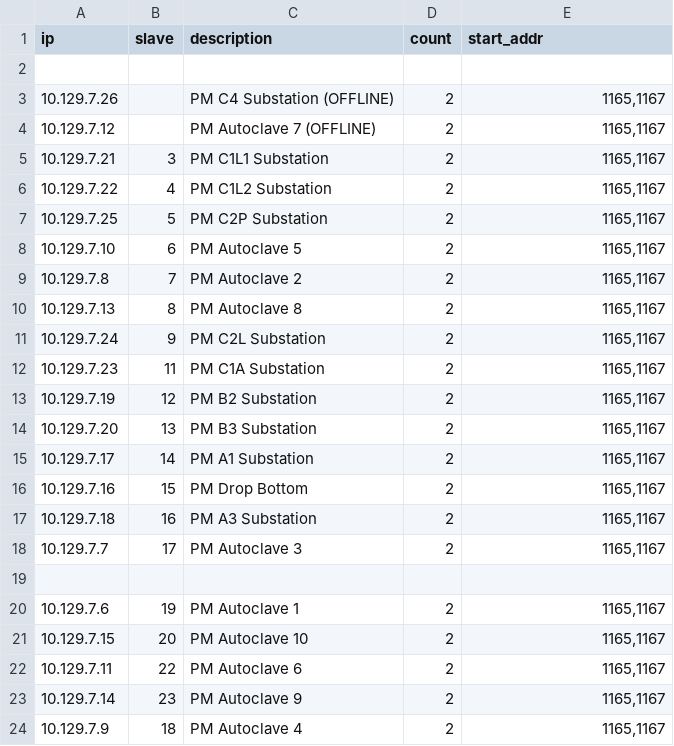
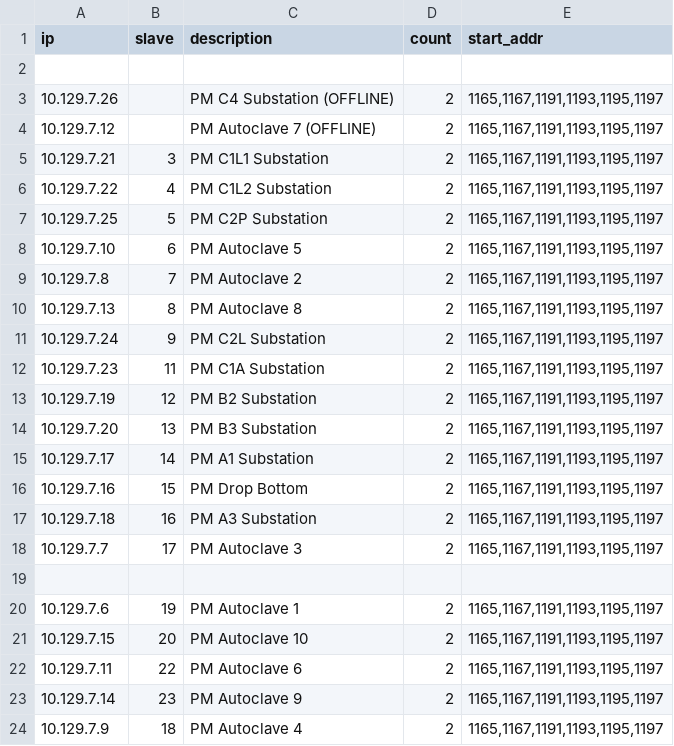
Before and after one commit to L3vi21/Power, a CSV file: ips.csv, drawn as a sheet.

```diff
--- a/ips.csv
+++ b/ips.csv
@@ -2,23 +2,23 @@ ip,slave,description,count,start_addr
 
-10.129.7.26,,"PM C4 Substation (OFFLINE)",2,"1165,1167"
-10.129.7.12,,"PM Autoclave 7 (OFFLINE)", 2,"1165,1167"
-10.129.7.21,3,"PM C1L1 Substation",2,"1165,1167"
-10.129.7.22,4,"PM C1L2 Substation",2,"1165,1167"
-10.129.7.25,5,"PM C2P Substation",2,"1165,1167"
-10.129.7.10,6,"PM Autoclave 5",2,"1165,1167"
-10.129.7.8,7,"PM Autoclave 2",2,"1165,1167"
-10.129.7.13,8,"PM Autoclave 8",2,"1165,1167"
-10.129.7.24,9,"PM C2L Substation",2,"1165,1167"
-10.129.7.23,11,"PM C1A Substation",2,"1165,1167"
-10.129.7.19,12,"PM B2 Substation",2,"1165,1167"
-10.129.7.20,13,"PM B3 Substation",2,"1165,1167"
-10.129.7.17,14,"PM A1 Substation",2,"1165,1167"
-10.129.7.16,15,"PM Drop Bottom",2,"1165,1167"
-10.129.7.18,16,"PM A3 Substation",2,"1165,1167"
-10.129.7.7,17,"PM Autoclave 3",2,"1165,1167"
+10.129.7.26,,"PM C4 Substation (OFFLINE)",2,"1165,1167,1191,1193,1195,1197"
+10.129.7.12,,"PM Autoclave 7 (OFFLINE)", 2,"1165,1167,1191,1193,1195,1197"
+10.129.7.21,3,"PM C1L1 Substation",2,"1165,1167,1191,1193,1195,1197"
+10.129.7.22,4,"PM C1L2 Substation",2,"1165,1167,1191,1193,1195,1197"
+10.129.7.25,5,"PM C2P Substation",2,"1165,1167,1191,1193,1195,1197"
+10.129.7.10,6,"PM Autoclave 5",2,"1165,1167,1191,1193,1195,1197"
+10.129.7.8,7,"PM Autoclave 2",2,"1165,1167,1191,1193,1195,1197"
+10.129.7.13,8,"PM Autoclave 8",2,"1165,1167,1191,1193,1195,1197"
+10.129.7.24,9,"PM C2L Substation",2,"1165,1167,1191,1193,1195,1197"
+10.129.7.23,11,"PM C1A Substation",2,"1165,1167,1191,1193,1195,1197"
+10.129.7.19,12,"PM B2 Substation",2,"1165,1167,1191,1193,1195,1197"
+10.129.7.20,13,"PM B3 Substation",2,"1165,1167,1191,1193,1195,1197"
+10.129.7.17,14,"PM A1 Substation",2,"1165,1167,1191,1193,1195,1197"
+10.129.7.16,15,"PM Drop Bottom",2,"1165,1167,1191,1193,1195,1197"
+10.129.7.18,16,"PM A3 Substation",2,"1165,1167,1191,1193,1195,1197"
+10.129.7.7,17,"PM Autoclave 3",2,"1165,1167,1191,1193,1195,1197"
 
-10.129.7.6,19,"PM Autoclave 1",2,"1165,1167"
-10.129.7.15,20,"PM Autoclave 10",2,"1165,1167"
-10.129.7.11,22,"PM Autoclave 6",2,"1165,1167"
-10.129.7.14,23,"PM Autoclave 9",2,"1165,1167"
-10.129.7.9,18,"PM Autoclave 4",2,"1165,1167"
+10.129.7.6,19,"PM Autoclave 1",2,"1165,1167,1191,1193,1195,1197"
+10.129.7.15,20,"PM Autoclave 10",2,"1165,1167,1191,1193,1195,1197"
+10.129.7.11,22,"PM Autoclave 6",2,"1165,1167,1191,1193,1195,1197"
+10.129.7.14,23,"PM Autoclave 9",2,"1165,1167,1191,1193,1195,1197"
+10.129.7.9,18,"PM Autoclave 4",2,"1165,1167,1191,1193,1195,1197"
```
Also changed, not shown: 2 other files.
